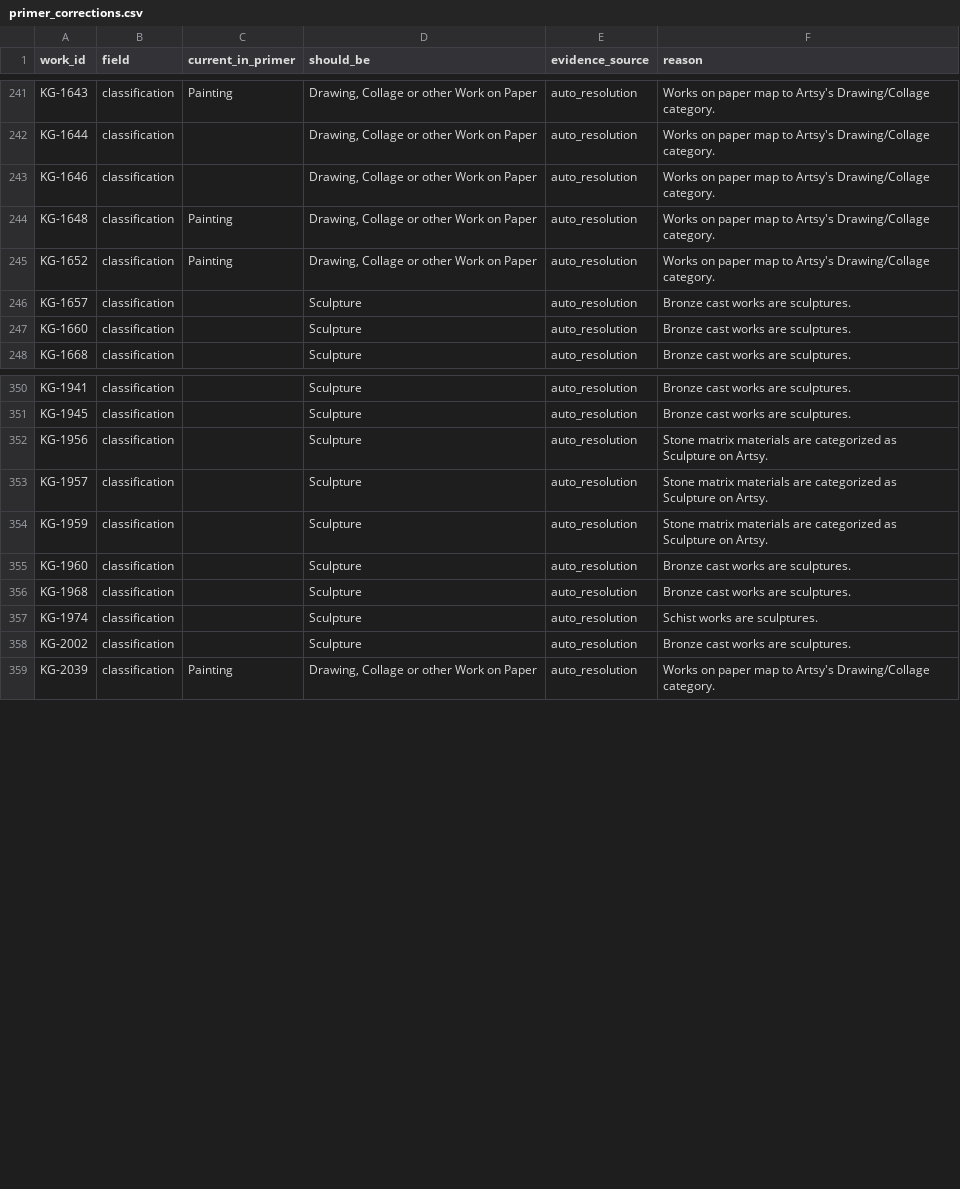
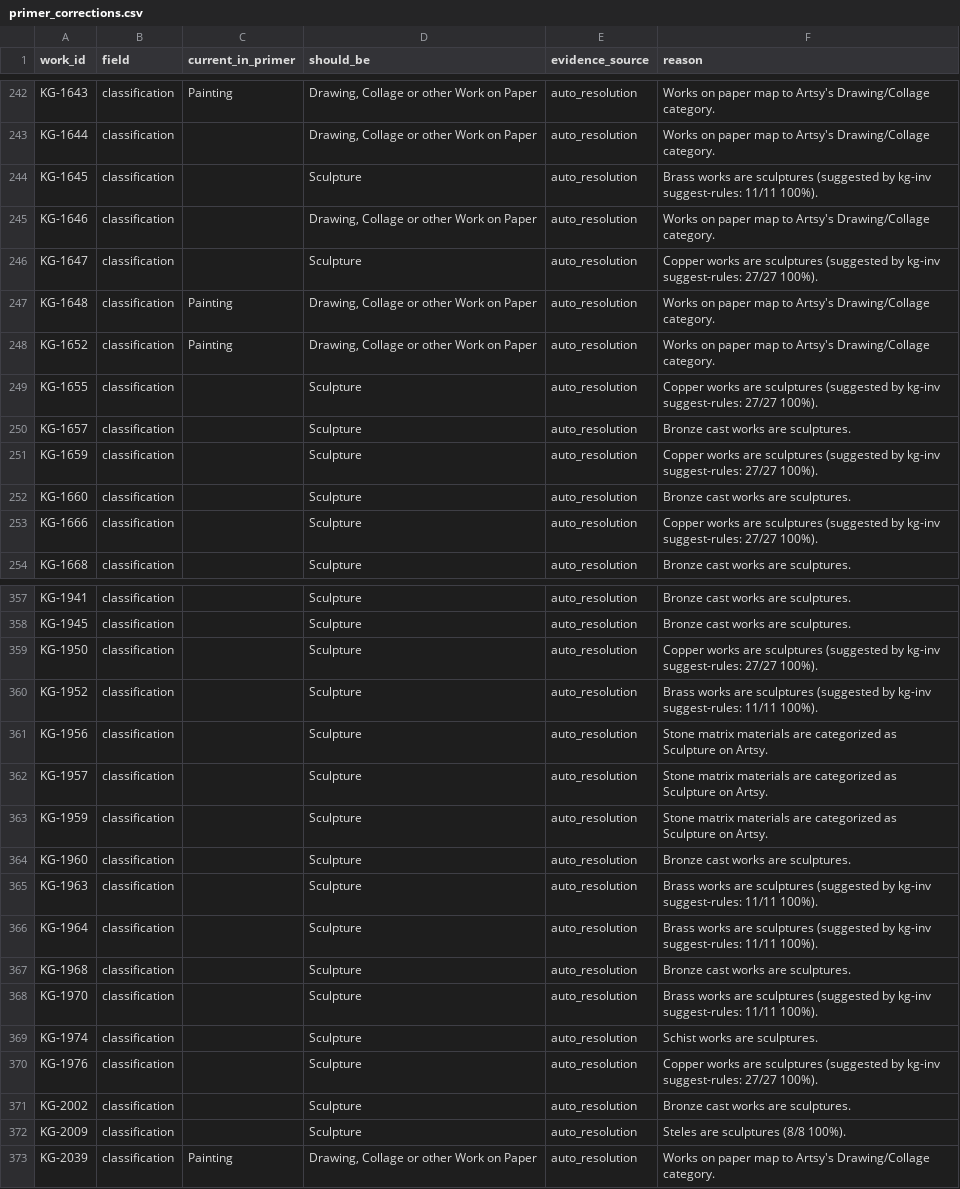
Before and after one commit to kapoorgalleries/kapoorgalleries, a CSV file: data/primer_corrections.csv, drawn as a sheet; only a part is shown, gaps mark what is left out; the diff covers the shown part only.

```diff
--- a/data/primer_corrections.csv
+++ b/data/primer_corrections.csv
@@ -242,7 +243,12 @@ KG-1643,classification,Painting,"Drawing, Collage or other Work on Paper",auto_r
 KG-1644,classification,,"Drawing, Collage or other Work on Paper",auto_resolution,Works on paper map to Artsy's Drawing/Collage category.
+KG-1645,classification,,Sculpture,auto_resolution,Brass works are sculptures (suggested by kg-inv suggest-rules: 11/11 100%).
 KG-1646,classification,,"Drawing, Collage or other Work on Paper",auto_resolution,Works on paper map to Artsy's Drawing/Collage category.
+KG-1647,classification,,Sculpture,auto_resolution,Copper works are sculptures (suggested by kg-inv suggest-rules: 27/27 100%).
 KG-1648,classification,Painting,"Drawing, Collage or other Work on Paper",auto_resolution,Works on paper map to Artsy's Drawing/Collage category.
 KG-1652,classification,Painting,"Drawing, Collage or other Work on Paper",auto_resolution,Works on paper map to Artsy's Drawing/Collage category.
+KG-1655,classification,,Sculpture,auto_resolution,Copper works are sculptures (suggested by kg-inv suggest-rules: 27/27 100%).
 KG-1657,classification,,Sculpture,auto_resolution,Bronze cast works are sculptures.
+KG-1659,classification,,Sculpture,auto_resolution,Copper works are sculptures (suggested by kg-inv suggest-rules: 27/27 100%).
 KG-1660,classification,,Sculpture,auto_resolution,Bronze cast works are sculptures.
+KG-1666,classification,,Sculpture,auto_resolution,Copper works are sculptures (suggested by kg-inv suggest-rules: 27/27 100%).
 KG-1668,classification,,Sculpture,auto_resolution,Bronze cast works are sculptures.
@@ -351,2 +358,4 @@ KG-1941,classification,,Sculpture,auto_resolution,Bronze cast works are sculptur
 KG-1945,classification,,Sculpture,auto_resolution,Bronze cast works are sculptures.
+KG-1950,classification,,Sculpture,auto_resolution,Copper works are sculptures (suggested by kg-inv suggest-rules: 27/27 100%).
+KG-1952,classification,,Sculpture,auto_resolution,Brass works are sculptures (suggested by kg-inv suggest-rules: 11/11 100%).
 KG-1956,classification,,Sculpture,auto_resolution,Stone matrix materials are categorized as Sculpture on Artsy.
@@ -355,5 +364,10 @@ KG-1959,classification,,Sculpture,auto_resolution,Stone matrix materials are cat
 KG-1960,classification,,Sculpture,auto_resolution,Bronze cast works are sculptures.
+KG-1963,classification,,Sculpture,auto_resolution,Brass works are sculptures (suggested by kg-inv suggest-rules: 11/11 100%).
+KG-1964,classification,,Sculpture,auto_resolution,Brass works are sculptures (suggested by kg-inv suggest-rules: 11/11 100%).
 KG-1968,classification,,Sculpture,auto_resolution,Bronze cast works are sculptures.
+KG-1970,classification,,Sculpture,auto_resolution,Brass works are sculptures (suggested by kg-inv suggest-rules: 11/11 100%).
 KG-1974,classification,,Sculpture,auto_resolution,Schist works are sculptures.
+KG-1976,classification,,Sculpture,auto_resolution,Copper works are sculptures (suggested by kg-inv suggest-rules: 27/27 100%).
 KG-2002,classification,,Sculpture,auto_resolution,Bronze cast works are sculptures.
+KG-2009,classification,,Sculpture,auto_resolution,Steles are sculptures (8/8 100%).
 KG-2039,classification,Painting,"Drawing, Collage or other Work on Paper",auto_resolution,Works on paper map to Artsy's Drawing/Collage category.
```
Also changed, not shown: 2 added rows elsewhere in this file, data/artsy_upload.csv, data/gaps.csv, 7 other files.
